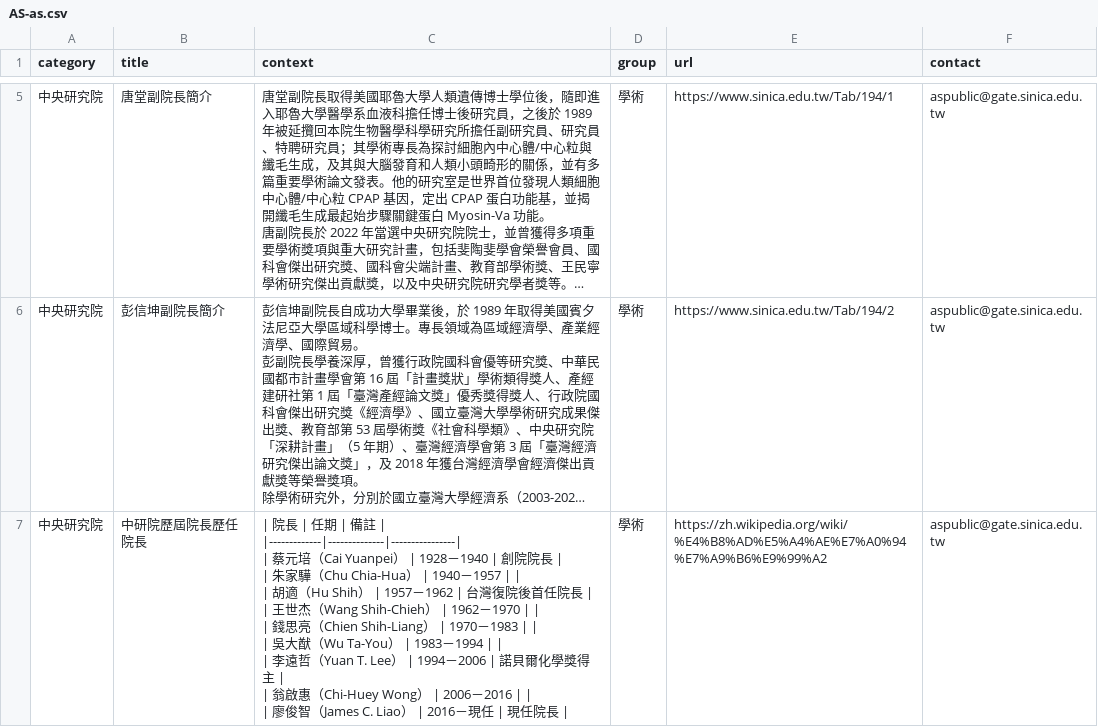
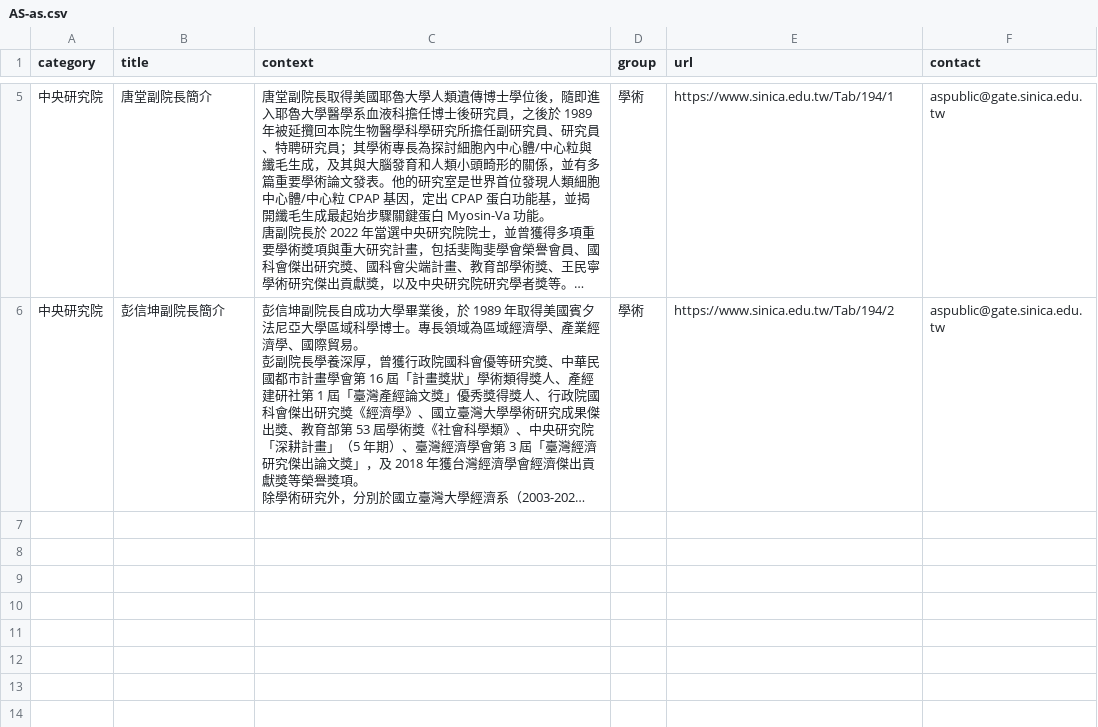
Before and after one commit to chungdaw/AS-FAQ-PREVIEW, a CSV file: source/AS-as.csv, drawn as a sheet; only a part is shown, gaps mark what is left out; long unchanged cells end in …; ↵ is a line break in a cell; the diff names each change by its address in the sheet, - before the commit and + after, or states it on an @@ line.

```diff
--- a/source/AS-as.csv
+++ b/source/AS-as.csv
-row 7: 中央研究院 | 中研院歷屆院長歷任院長 | | 院長 | 任期 | 備註 | ↵ |-------------|--------------|----------------| ↵ | 蔡元培（Cai Yuanpei） | 1928－1940 | 創院院長 | ↵ | 朱家驊（Chu Chia-Hua） | 1940－1957 | | ↵ | 胡適（Hu Shih） | 1957－1962 | 台灣復院後首任院長 | ↵ | 王世杰（Wang Shih-Chieh） | 1962－1970 | | ↵ | 錢思亮（Chien Shih-Liang） | 1970－1983 | | ↵ | 吳大猷（Wu Ta-You） | 1983－1994 | | ↵ | 李遠哲（Yuan T. Lee） | 1994－2006 | 諾貝爾化學獎得主 | ↵ | 翁啟惠（Chi-Huey Wong） | 2006－2016 | | ↵ | 廖俊智（James C. Liao） | 2016－現任 | 現任院長 | | 學術 | https://zh.wikipedia.org/wiki/%E4%B8%AD%E5%A4%AE%E7%A0%94%E7%A9%B6%E9%99%A2 | aspublic@gate.sinica.edu.tw
```
Also changed, not shown: 1 other file.
